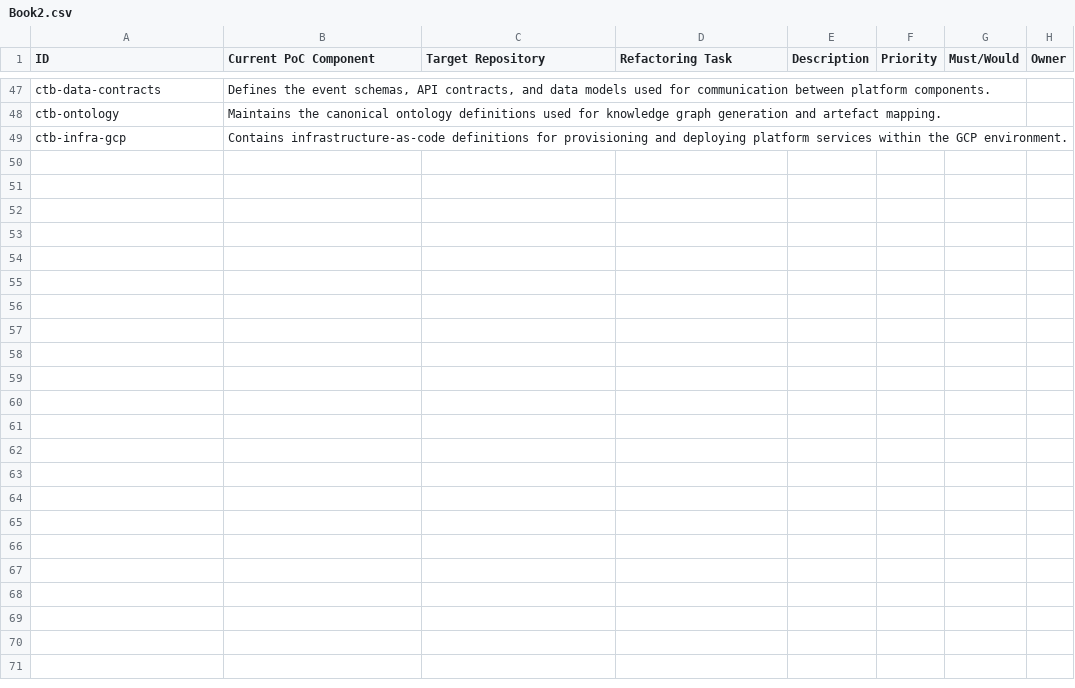
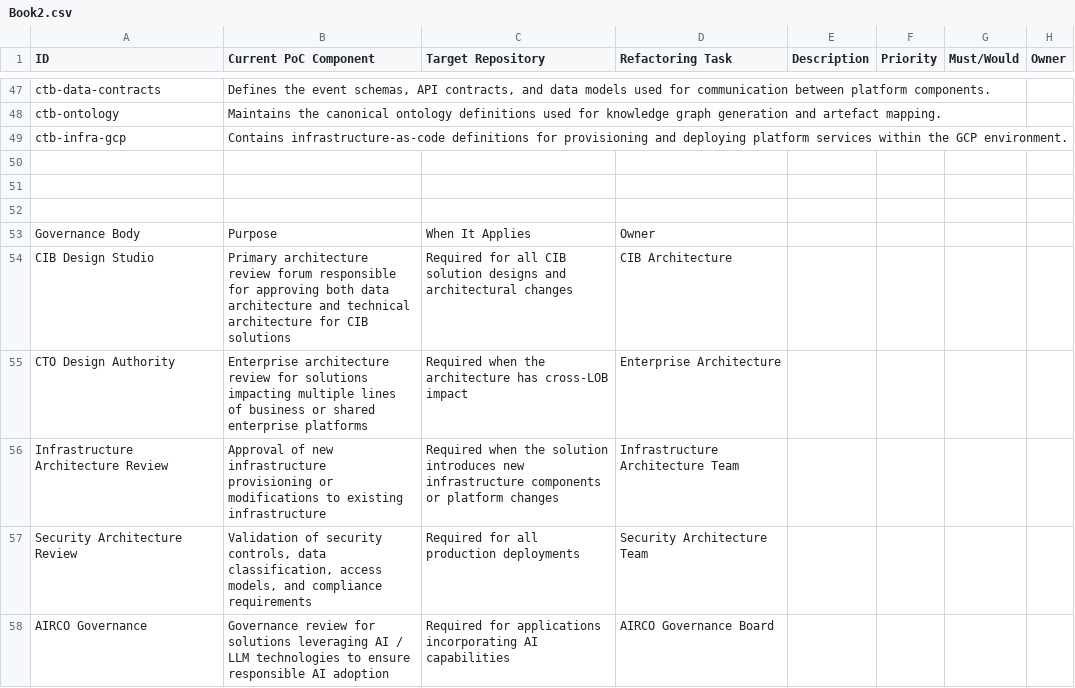
Before and after one commit to lakshmanan-n/mcp-langgraph-agents, a CSV file: files/Book2.csv, drawn as a sheet; only a part is shown, gaps mark what is left out.

```diff
--- a/files/Book2.csv
+++ b/files/Book2.csv
@@ -49 +49,10 @@ ctb-ontology,Maintains the canonical ontology definitions used for knowledge gra
 ctb-infra-gcp,Contains infrastructure-as-code definitions for provisioning and deploying platform services within the GCP environment.,,,,,,
+,,,,,,,
+,,,,,,,
+,,,,,,,
+Governance Body,Purpose,When It Applies,Owner,,,,
+CIB Design Studio,Primary architecture review forum responsible for approving both data architecture and technical architecture for CIB solutions,Required for all CIB solution designs and architectural changes,CIB Architecture,,,,
+CTO Design Authority,Enterprise architecture review for solutions impacting multiple lines of business or shared enterprise platforms,Required when the architecture has cross-LOB impact,Enterprise Architecture,,,,
+Infrastructure Architecture Review,Approval of new infrastructure provisioning or modifications to existing infrastructure,Required when the solution introduces new infrastructure components or platform changes,Infrastructure Architecture Team,,,,
+Security Architecture Review,"Validation of security controls, data classification, access models, and compliance requirements",Required for all production deployments,Security Architecture Team,,,,
+AIRCO Governance,Governance review for solutions leveraging AI / LLM technologies to ensure responsible AI adoption,Required for applications incorporating AI capabilities,AIRCO Governance Board,,,,
```
Also changed, not shown: 3 other files.
